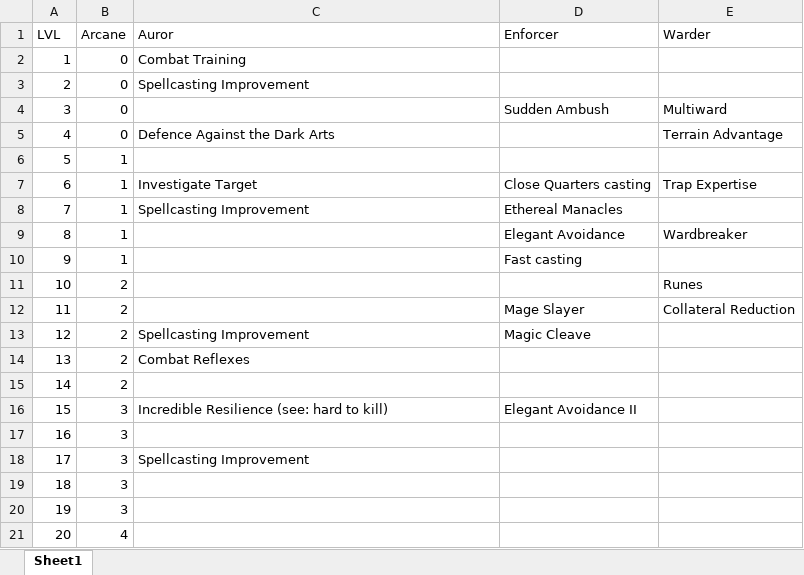
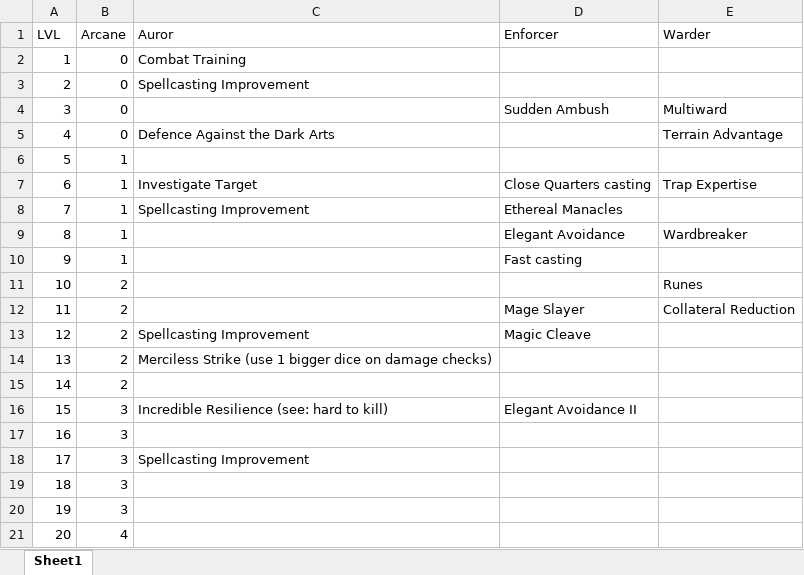
Before and after one commit to DrFraserGovil/HPRPG, an Excel workbook: CoreRulebook/Data/Archetypes/Auror.xlsx, sheet Sheet1, drawn as a sheet; values as stored, in another font and other column widths than the file's, no borders; the diff names each change by its address in the sheet, - before the commit and + after, or states it on an @@ line.

```diff
--- a/CoreRulebook/Data/Archetypes/Auror.xlsx (sheet Sheet1)
+++ b/CoreRulebook/Data/Archetypes/Auror.xlsx (sheet Sheet1)
-C14 (Auror): Combat Reflexes
+C14 (Auror): Merciless Strike (use 1 bigger dice on damage checks)
```
Also changed, not shown: CoreRulebook/Data/hexes.xlsx, 10 other files.
